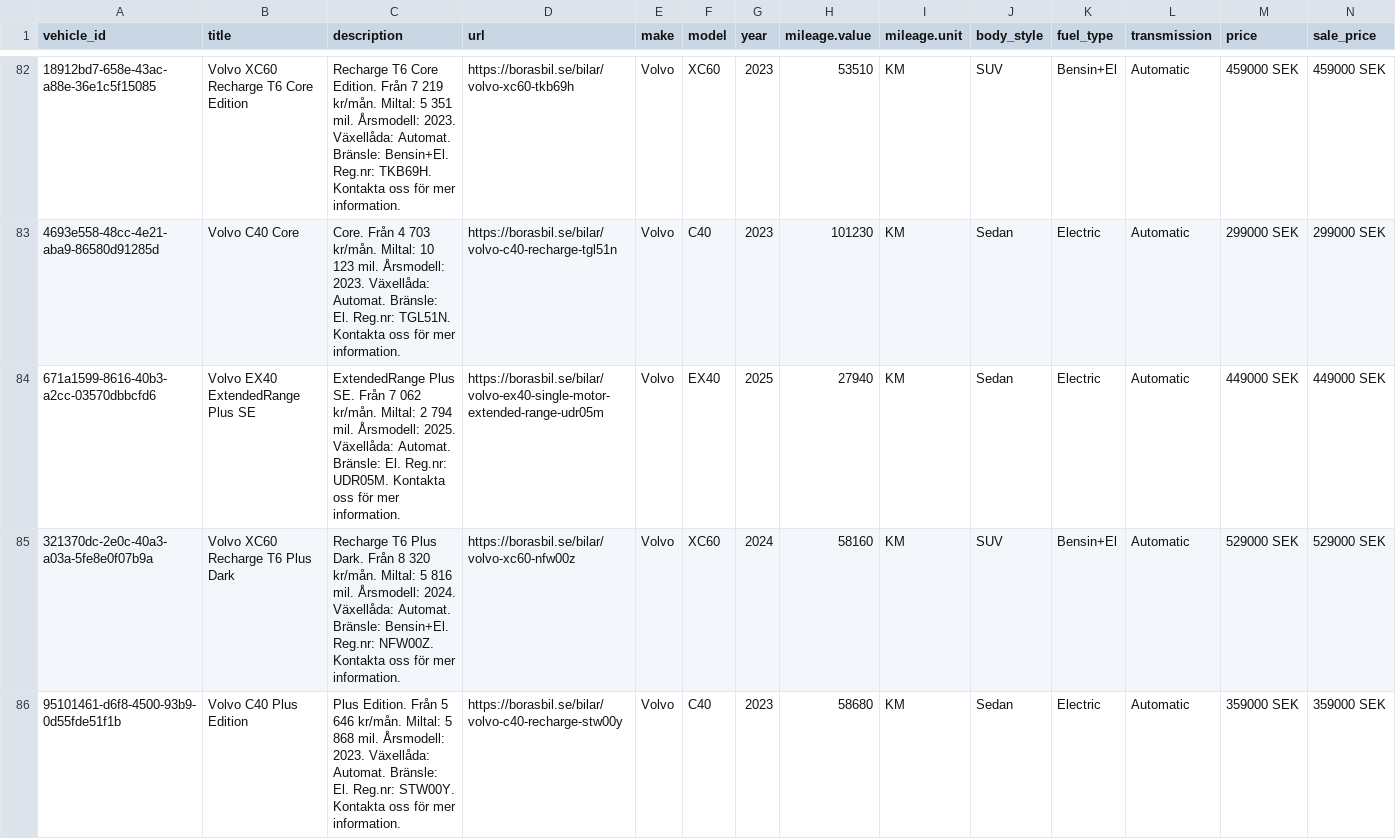
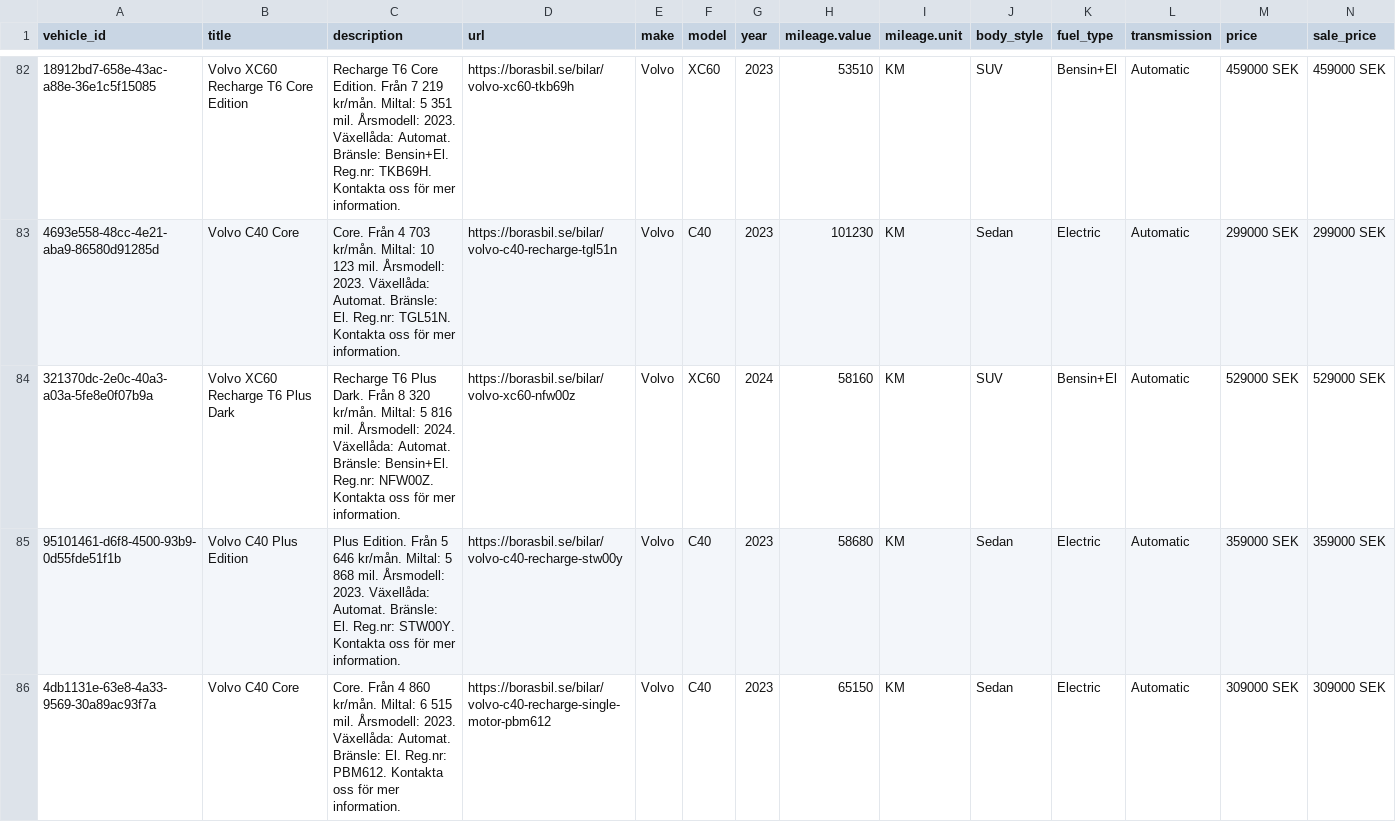
Before and after one commit to Milad-vivamedia/borasbil-facebook-feed, a CSV file: feed.csv, drawn as a sheet; only a part is shown, gaps mark what is left out; the shorter side is filled out with more unchanged rows; rows hold the shown columns only; the diff names each change by its address in the sheet, - before the commit and + after, or states it on an @@ line.

Commit message:
Update feed 636b492ede17f28a9ce0ffe93aae6695e222b00f

```diff
--- a/feed.csv
+++ b/feed.csv
-row 84: 671a1599-8616-40b3-a2cc-03570dbbcfd6 | Volvo EX40 ExtendedRange Plus SE | ExtendedRange Plus SE. Från 7 062 kr/mån. Miltal: 2 794 mil. Årsmodell: 2025. Växellåda: Automat. Bränsle: El. Reg.nr: UDR05M. Kontakta oss för mer information. | https://borasbil.se/bilar/volvo-ex40-single-motor-extended-range-udr05m | Volvo | EX40 | 2025 | 27940 | KM | Sedan | Electric | Automatic | 449000 SEK | 449000 SEK
```
Also changed, not shown: 2 other files.
